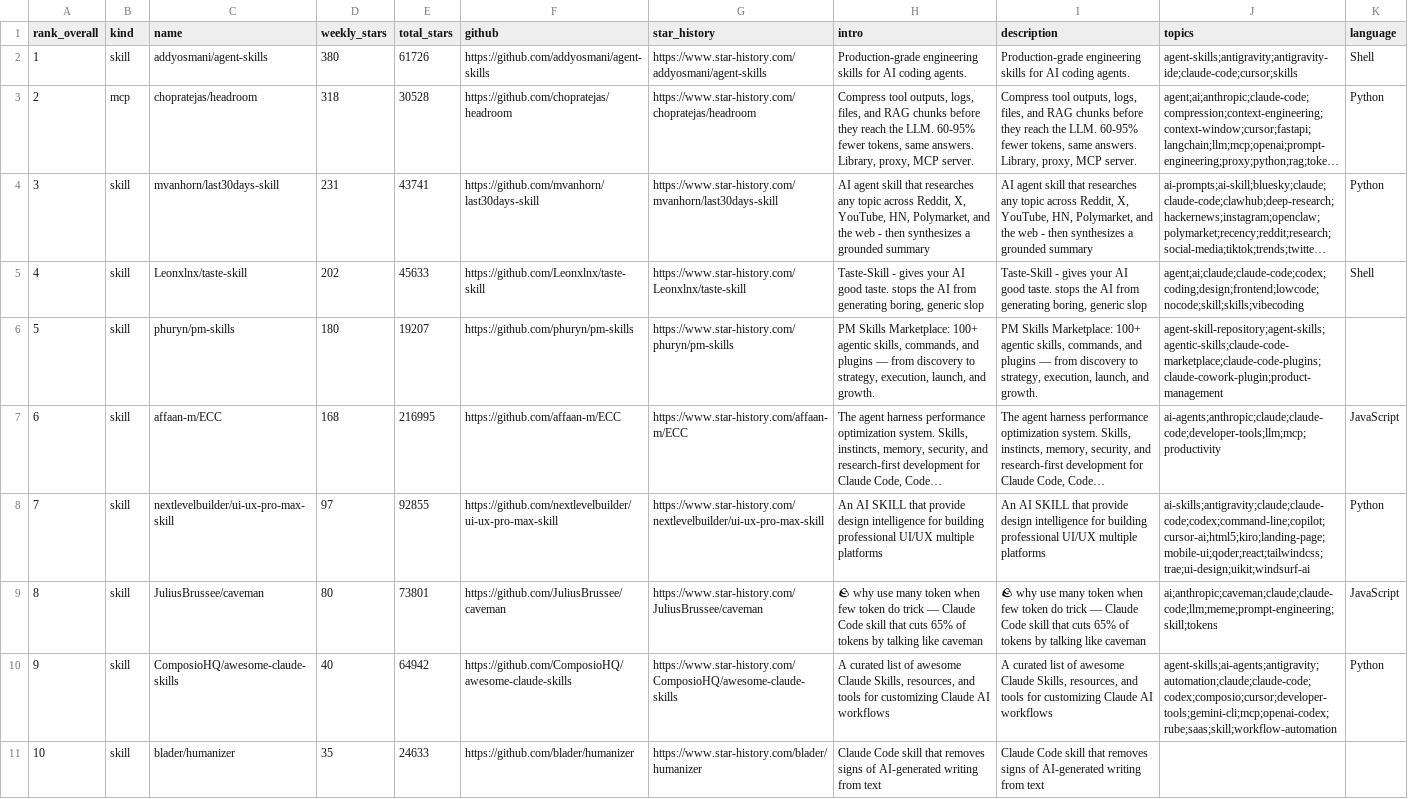
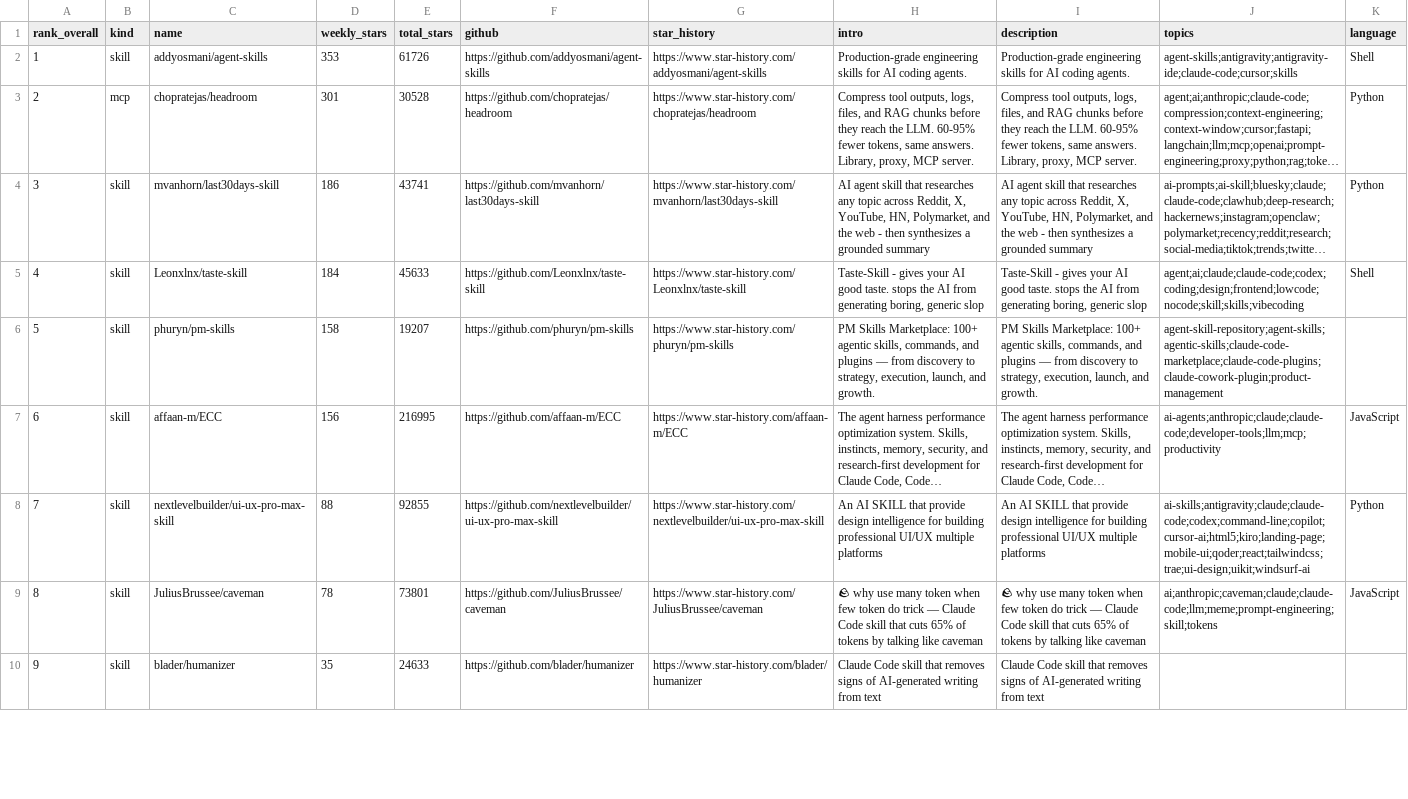
Before and after one commit to LinX-oss/Weekly-Daily-Stars, a CSV file: reports/weekly-stars-skills-mcp.csv, drawn as a sheet; only a part is shown; long unchanged cells end in …; removed rows and columns are numbered as before the commit, all else as after; the diff covers the shown part only; the diff names each change by its address in the sheet, - before the commit and + after, or states it on an @@ line.

```diff
--- a/reports/weekly-stars-skills-mcp.csv
+++ b/reports/weekly-stars-skills-mcp.csv
-D2 (weekly_stars): 380
+D2 (weekly_stars): 353
-D3 (weekly_stars): 318
+D3 (weekly_stars): 301
-D4 (weekly_stars): 231
+D4 (weekly_stars): 186
-D5 (weekly_stars): 202
+D5 (weekly_stars): 184
-D6 (weekly_stars): 180
+D6 (weekly_stars): 158
-D7 (weekly_stars): 168
+D7 (weekly_stars): 156
-D8 (weekly_stars): 97
+D8 (weekly_stars): 88
-D9 (weekly_stars): 80
+D9 (weekly_stars): 78
-row 10: 9 | skill | ComposioHQ/awesome-claude-skills | 40 | 64942 | https://github.com/ComposioHQ/awesome-claude-skills | https://www.star-history.com/ComposioHQ/awesome-claude-skills | A curated list of awesome Claude Skills, resources, and tools for customizing Claude AI workflows | A curated list of awesome Claude Skills, resources, and tools for customizing Claude AI workflows | agent-skills;ai-agents;antigravity;automation;claude;claude-code;codex;composio;cursor;developer-tools;gemini-cli;mcp;openai-codex;rube;saas;skill;workflow-automation | Python
@@ column A (rank_overall) renumbered between rows 10 and 26 @@
```
Also changed, not shown: 7 added rows, 6 removed rows and 6 edited cells elsewhere in this file, reports/daily-stars-skills-mcp.csv, 3 other files.
